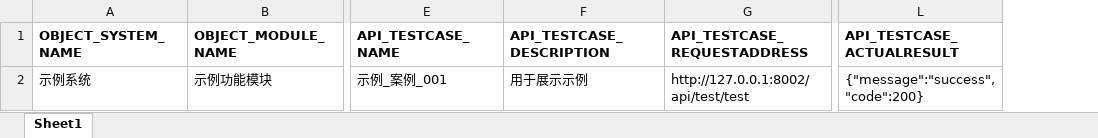
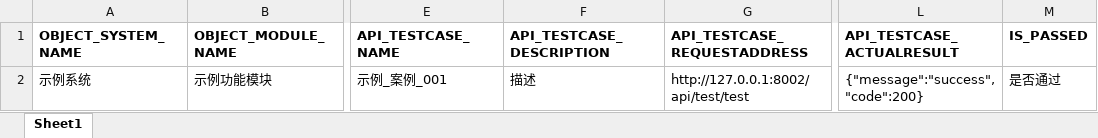
Before and after one commit to organ-sunny/BGC_demo, an Excel workbook: excelFile/download/modelExcel.xlsx, sheet Sheet1, drawn as a sheet; only a part is shown, gaps mark what is left out; values as stored, in another font and other column widths than the file's, no borders; the diff names each change by its address in the sheet, - before the commit and + after, or states it on an @@ line.

```diff
--- a/excelFile/download/modelExcel.xlsx (sheet Sheet1)
+++ b/excelFile/download/modelExcel.xlsx (sheet Sheet1)
+column M (IS_PASSED), row 2: 是否通过
-F2 (API_TESTCASE_DESCRIPTION): 用于展示示例
+F2 (API_TESTCASE_DESCRIPTION): 描述
```
Also changed, not shown: 28 other files.
